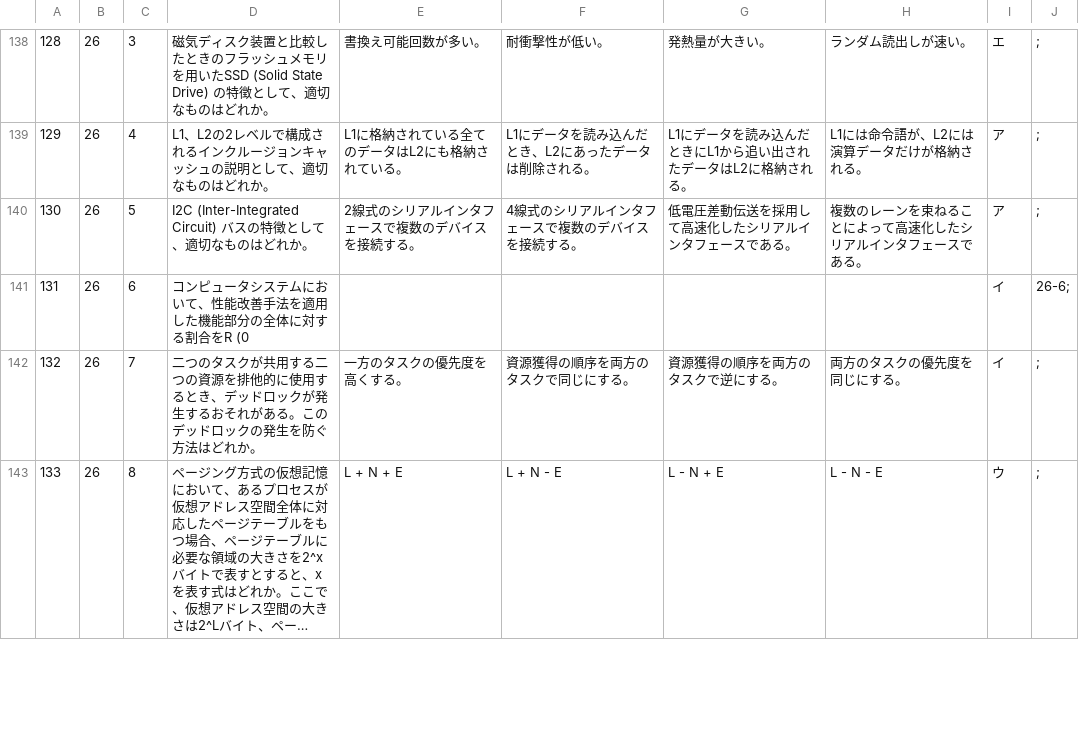
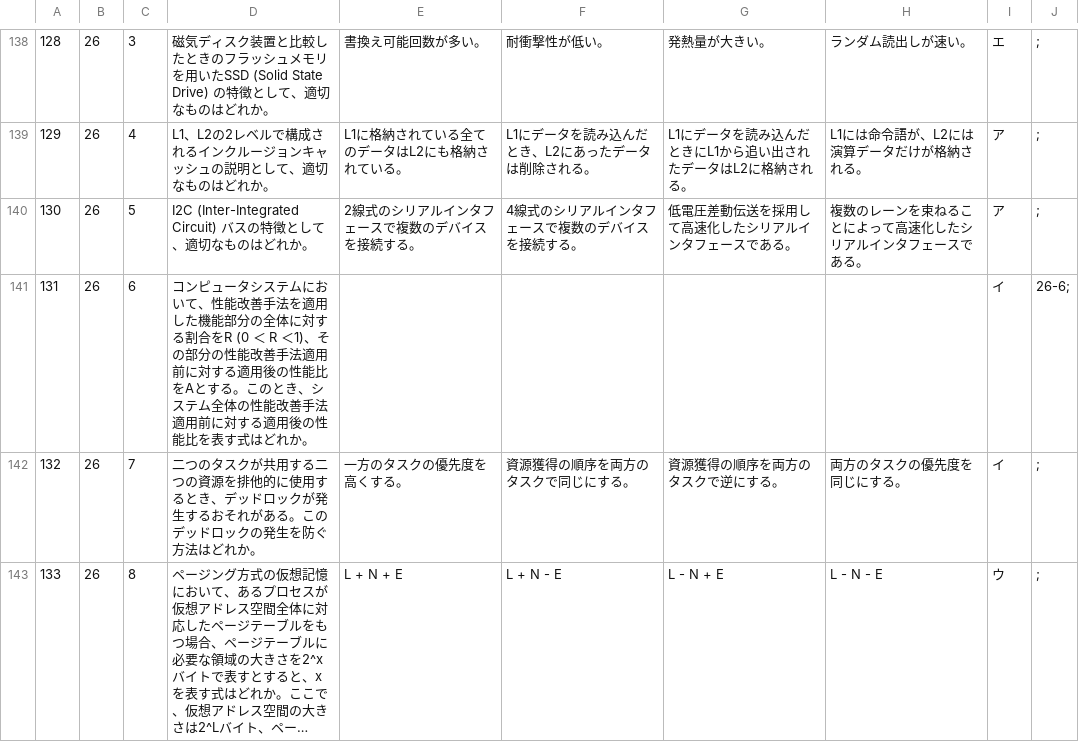
Before and after one commit to hato52/ESkakomon, a CSV file: app/src/main/assets/es_kakomon.csv, drawn as a sheet; only a part is shown, gaps mark what is left out; long unchanged cells end in …; the diff covers the shown part only.

```diff
--- a/app/src/main/assets/es_kakomon.csv
+++ b/app/src/main/assets/es_kakomon.csv
@@ -140,3 +140,3 @@
 130,26,5,I2C (Inter-Integrated Circuit) バスの特徴として、適切なものはどれか。,2線式のシリアルインタフェースで複数のデバイスを接続する。,4線式のシリアルインタフェースで複数のデバイスを接続する。,低電圧差動伝送を採用して高速化したシリアルインタフェースである。,複数のレーンを束ねることによって高速化したシリアルインタフェースである。,ア,;
-131,26,6,コンピュータシステムにおいて、性能改善手法を適用した機能部分の全体に対する割合をR (0,,,,,イ,26-6;
+131,26,6,コンピュータシステムにおいて、性能改善手法を適用した機能部分の全体に対する割合をR (0 ＜ R ＜1)、その部分の性能改善手法適用前に対する適用後の性能比をAとする。このとき、システム全体の性能改善手法適用前に対する適用後の性能比を表す式はどれか。,,,,,イ,26-6;
 132,26,7,二つのタスクが共用する二つの資源を排他的に使用するとき、デッドロックが発生するおそれがある。このデッドロックの発生を防ぐ方法はどれか。,一方のタスクの優先度を高くする。,資源獲得の順序を両方のタスクで同じにする。,資源獲得の順序を両方のタスクで逆にする。,両方のタスクの優先度を同じにする。,イ,;
```
Also changed, not shown: 6 edited cells elsewhere in this file, 2 other files.
